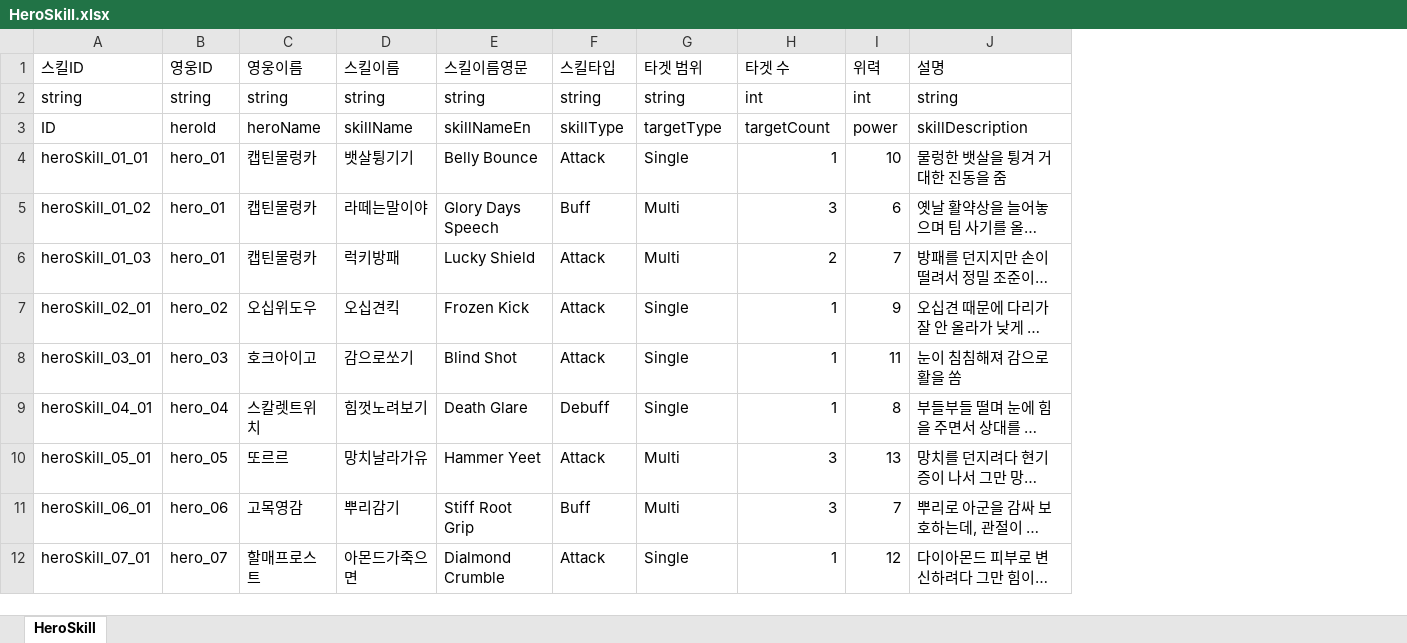
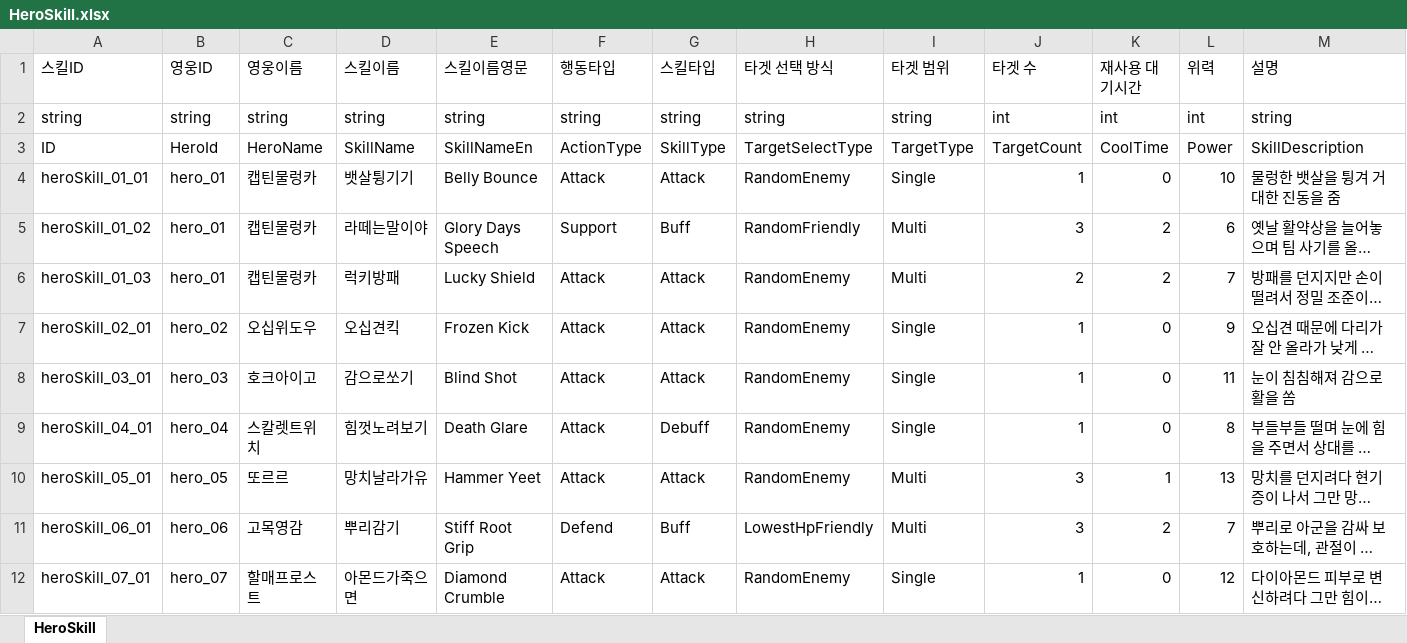
Before and after one commit to OZ-ACE/ACE, an Excel workbook: JsonConverter/ExcelFiles/HeroSkill.xlsx, sheet HeroSkill, drawn as a sheet; long unchanged cells end in …; values as stored, in another font and other column widths than the file's, no cell formats; addresses are those after the commit; the diff names each change by its address in the sheet, - before the commit and + after, or states it on an @@ line.

Commit message:
[feat] BT 연동용 스킬 데이터 로드 추가
- GameData에 HeroSkill / EnemySkill 데이터 클래스 추가
- GameDataManager에서 HeroSkill / EnemySkill Json 로드 추가
- BT 연동에 필요한 ActionType, SkillType, TargetSelectType, TargetType, TargetCount 컬럼 추가
- HeroSkill 내부 오타 수정

```diff
--- a/JsonConverter/ExcelFiles/HeroSkill.xlsx (sheet HeroSkill)
+++ b/JsonConverter/ExcelFiles/HeroSkill.xlsx (sheet HeroSkill)
+column F (행동타입), rows 2-12: string | ActionType | Attack | Support | Attack | Attack | Attack | Attack | Attack | Defend | Attack
+column H (타겟 선택 방식), rows 2-12: string | TargetSelectType | RandomEnemy | RandomFriendly | RandomEnemy | RandomEnemy | RandomEnemy | RandomEnemy | RandomEnemy | LowestHpFriendly | RandomEnemy
+column K (재사용 대기시간), rows 2-12: int | CoolTime | 0 | 2 | 2 | 0 | 0 | 0 | 1 | 2 | 0
-B3 (영웅ID): heroId
+B3 (영웅ID): HeroId
-C3 (영웅이름): heroName
+C3 (영웅이름): HeroName
-D3 (스킬이름): skillName
+D3 (스킬이름): SkillName
-E3 (스킬이름영문): skillNameEn
+E3 (스킬이름영문): SkillNameEn
-G3 (스킬타입): skillType
+G3 (스킬타입): SkillType
-I3 (타겟 범위): targetType
+I3 (타겟 범위): TargetType
-J3 (타겟 수): targetCount
+J3 (타겟 수): TargetCount
-L3 (위력): power
+L3 (위력): Power
-M3 (설명): skillDescription
+M3 (설명): SkillDescription
-E12 (스킬이름영문): Dialmond Crumble
+E12 (스킬이름영문): Diamond Crumble
```
Also changed, not shown: cell formats, JsonConverter/ExcelFiles/EnemySkill.xlsx, 3 other files.
